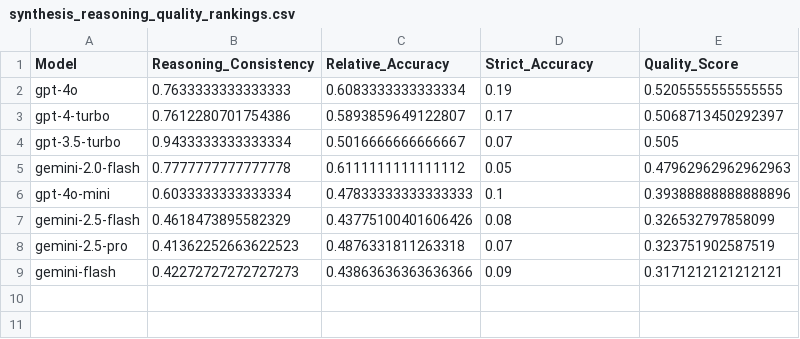
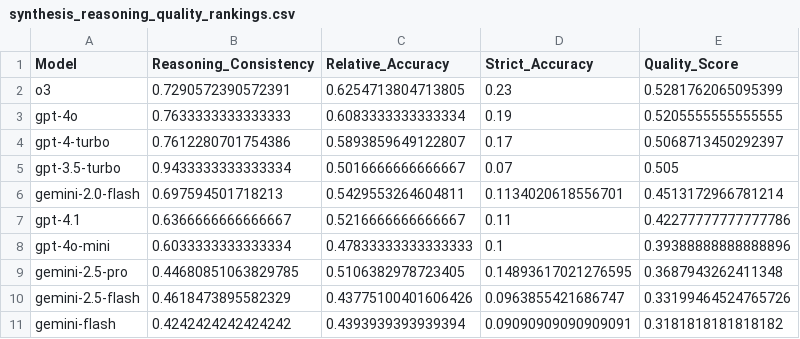
Before and after one commit to shadi-fsai/a1facts-benchmark, a CSV file: visualizations/synthesis_reasoning_quality_rankings.csv, drawn as a sheet.

```diff
--- a/visualizations/synthesis_reasoning_quality_rankings.csv
+++ b/visualizations/synthesis_reasoning_quality_rankings.csv
@@ -1,2 +1,3 @@
 Model,Reasoning_Consistency,Relative_Accuracy,Strict_Accuracy,Quality_Score
+o3,0.7290572390572391,0.6254713804713805,0.23,0.5281762065095399
 gpt-4o,0.7633333333333333,0.6083333333333334,0.19,0.5205555555555555
@@ -4,6 +5,7 @@ gpt-4-turbo,0.7612280701754386,0.5893859649122807,0.17,0.5068713450292397
 gpt-3.5-turbo,0.9433333333333334,0.5016666666666667,0.07,0.505
-gemini-2.0-flash,0.7777777777777778,0.6111111111111112,0.05,0.47962962962962963
+gemini-2.0-flash,0.697594501718213,0.5429553264604811,0.1134020618556701,0.4513172966781214
+gpt-4.1,0.6366666666666667,0.5216666666666667,0.11,0.42277777777777786
 gpt-4o-mini,0.6033333333333334,0.47833333333333333,0.1,0.39388888888888896
-gemini-2.5-flash,0.4618473895582329,0.43775100401606426,0.08,0.326532797858099
-gemini-2.5-pro,0.41362252663622523,0.4876331811263318,0.07,0.323751902587519
-gemini-flash,0.42272727272727273,0.43863636363636366,0.09,0.3171212121212121
+gemini-2.5-pro,0.44680851063829785,0.5106382978723405,0.14893617021276595,0.3687943262411348
+gemini-2.5-flash,0.4618473895582329,0.43775100401606426,0.0963855421686747,0.33199464524765726
+gemini-flash,0.4242424242424242,0.4393939393939394,0.09090909090909091,0.3181818181818182
```
Also changed, not shown: visualizations/model_rankings.csv, 20 other files.
